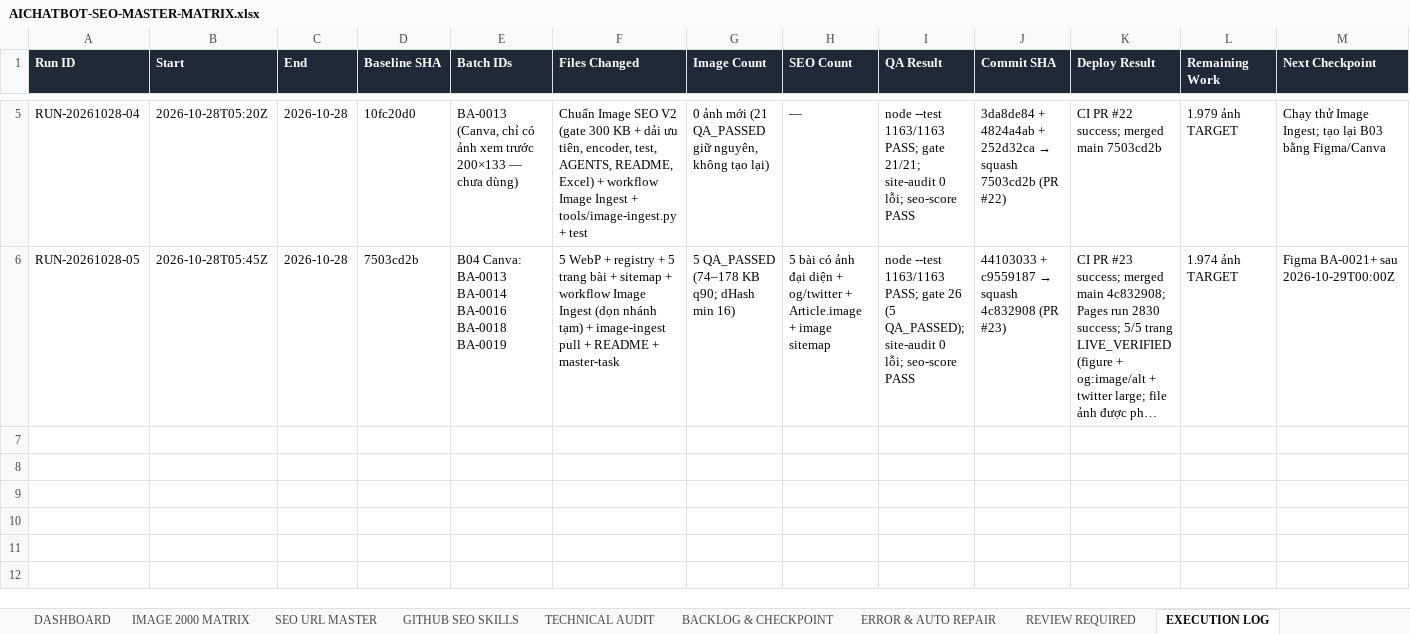
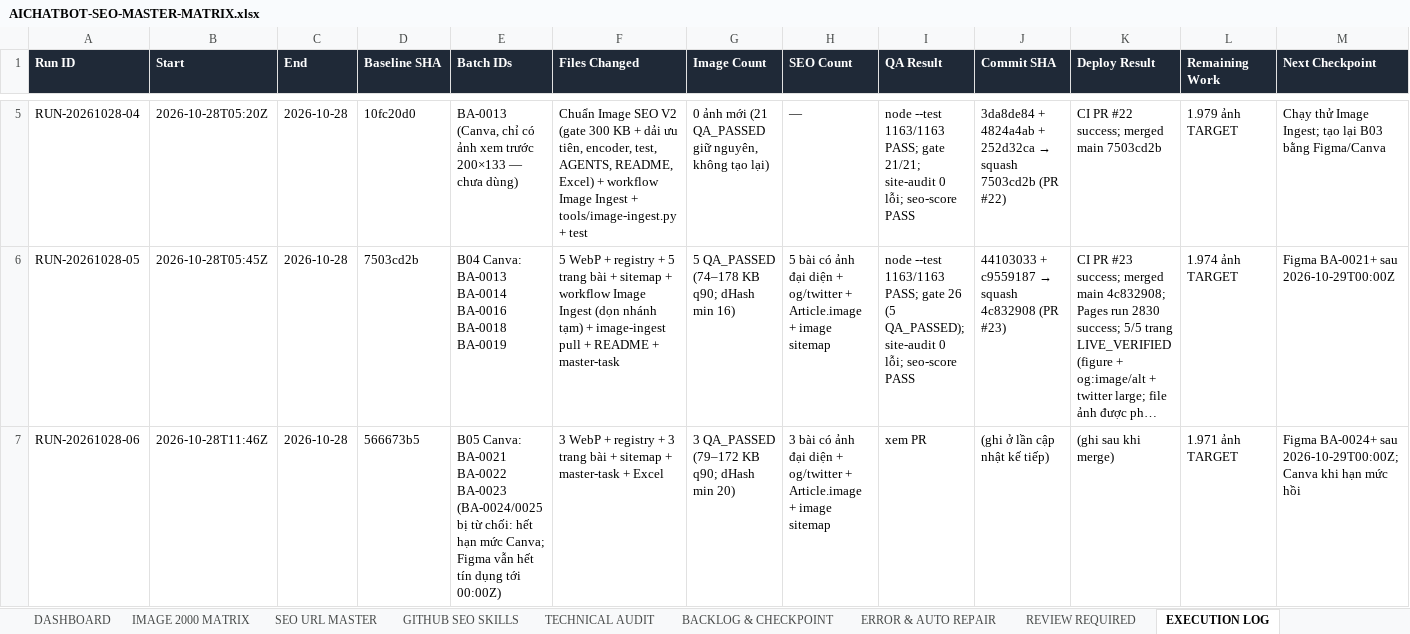
Before and after one commit to thuexemayhanoi/aichatbot, an Excel workbook: docs/seo/AICHATBOT-SEO-MASTER-MATRIX.xlsx, sheet EXECUTION LOG, drawn as a sheet; only a part is shown, gaps mark what is left out; long unchanged cells end in …; values as stored, in another font and other column widths than the file's, no borders; the diff names each change by its address in the sheet, - before the commit and + after, or states it on an @@ line.

```diff
--- a/docs/seo/AICHATBOT-SEO-MASTER-MATRIX.xlsx (sheet EXECUTION LOG)
+++ b/docs/seo/AICHATBOT-SEO-MASTER-MATRIX.xlsx (sheet EXECUTION LOG)
+row 7: RUN-20261028-06 | 2026-10-28T11:46Z | 2026-10-28 | 566673b5 | B05 Canva: BA-0021 BA-0022 BA-0023 (BA-0024/0025 bị từ chối: hết hạn mức Canva; Figma vẫn hết tín dụng tới 00:00Z) | 3 WebP + registry + 3 trang bài + sitemap + master-task + Excel | 3 QA_PASSED (79–172 KB q90; dHash min 20) | 3 bài có ảnh đại diện + og/twitter + Article.image + image sitemap | xem PR | (ghi ở lần cập nhật kế tiếp) | (ghi sau khi merge) | 1.971 ảnh TARGET | Figma BA-0024+ sau 2026-10-29T00:00Z; Canva khi hạn mức hồi
```
Also changed, not shown: sheet IMAGE 2000 MATRIX, sheet DASHBOARD, sheet TECHNICAL AUDIT, sheet ERROR & AUTO REPAIR, sheet BACKLOG & CHECKPOINT, sheet SEO URL MASTER, 13 other files.
